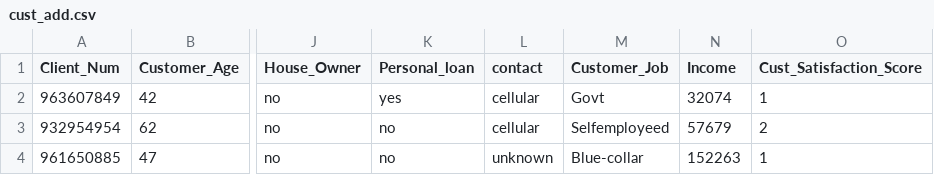
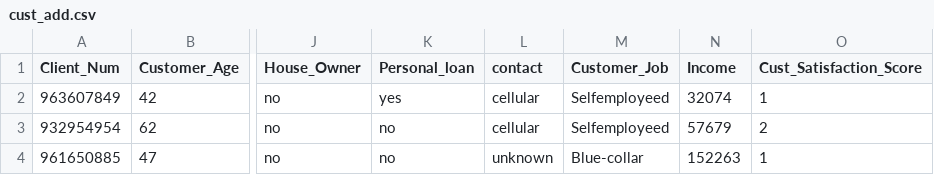
Before and after one commit to Veeresh-HB/Project3, a CSV file: cust_add.csv, drawn as a sheet; only a part is shown, gaps mark what is left out; the diff names each change by its address in the sheet, - before the commit and + after, or states it on an @@ line.

Commit message:
Update cust_add.csv

```diff
--- a/cust_add.csv
+++ b/cust_add.csv
-M2 (Customer_Job): Govt
+M2 (Customer_Job): Selfemployeed
```
